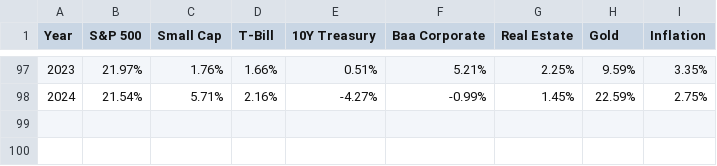
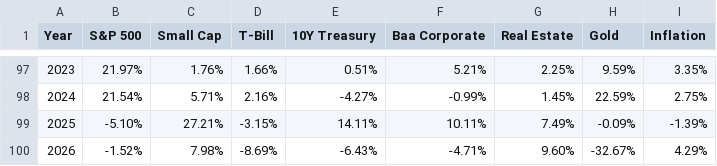
Before and after one commit to veerasuresh-hub/Regimeaware-RL-Portfolio-optimization, a CSV file: data/cleaned_real_asset_returns.csv, drawn as a sheet; only a part is shown, gaps mark what is left out; the diff names each change by its address in the sheet, - before the commit and + after, or states it on an @@ line.

Commit message:
Add files via upload

```diff
--- a/data/cleaned_real_asset_returns.csv
+++ b/data/cleaned_real_asset_returns.csv
+row 99: 2025 | -5.10% | 27.21% | -3.15% | 14.11% | 10.11% | 7.49% | -0.09% | -1.39%
+row 100: 2026 | -1.52% | 7.98% | -8.69% | -6.43% | -4.71% | 9.60% | -32.67% | 4.29%
```
